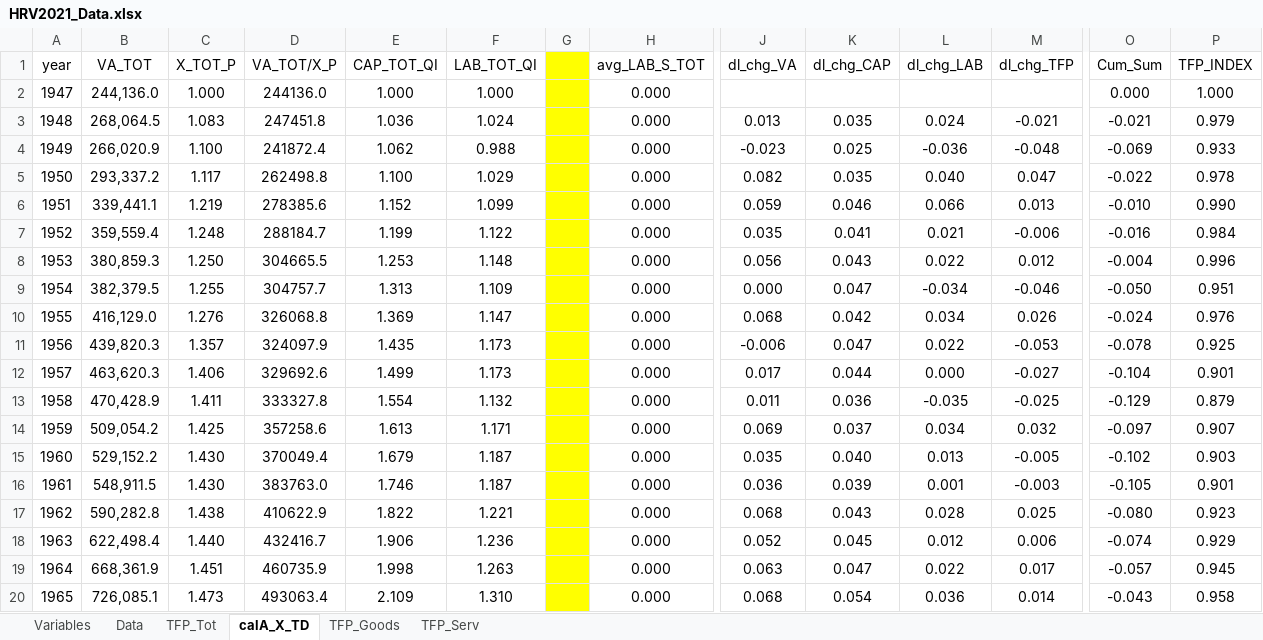
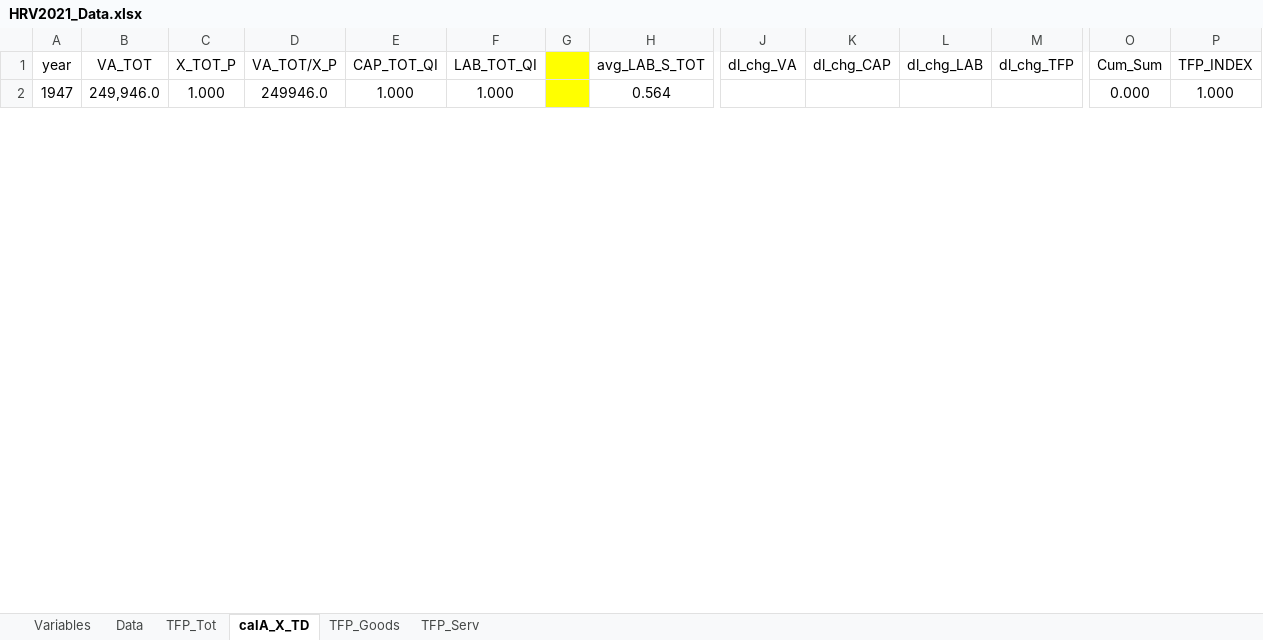
Before and after one commit to jivizcaino/Chained-Indices-Unchained, an Excel workbook: Data/HRV2021_Data.xlsx, sheet calA_X_TD, drawn as a sheet; only a part is shown, gaps mark what is left out; values as stored, in another font and other column widths than the file's, no borders; removed rows and columns are numbered as before the commit, all else as after; rows hold the shown columns only; the diff covers the shown part only; the diff names each change by its address in the sheet, - before the commit and + after, or states it on an @@ line.

```diff
--- a/Data/HRV2021_Data.xlsx (sheet calA_X_TD)
+++ b/Data/HRV2021_Data.xlsx (sheet calA_X_TD)
-B2 (VA_TOT): 244,136.0
+B2 (VA_TOT): 249,946.0
-D2 (VA_TOT/X_P): 244136.0
+D2 (VA_TOT/X_P): 249946.0
-H2 (avg_LAB_S_TOT): 0.000
+H2 (avg_LAB_S_TOT): 0.564
-row 3: 1948 | 268,064.5 | 1.083 | 247451.8 | 1.036 | 1.024 |  | 0.000 | 0.013 | 0.035 | 0.024 | -0.021 | -0.021 | 0.979
-row 4: 1949 | 266,020.9 | 1.100 | 241872.4 | 1.062 | 0.988 |  | 0.000 | -0.023 | 0.025 | -0.036 | -0.048 | -0.069 | 0.933
-row 5: 1950 | 293,337.2 | 1.117 | 262498.8 | 1.100 | 1.029 |  | 0.000 | 0.082 | 0.035 | 0.040 | 0.047 | -0.022 | 0.978
-row 6: 1951 | 339,441.1 | 1.219 | 278385.6 | 1.152 | 1.099 |  | 0.000 | 0.059 | 0.046 | 0.066 | 0.013 | -0.010 | 0.990
-row 7: 1952 | 359,559.4 | 1.248 | 288184.7 | 1.199 | 1.122 |  | 0.000 | 0.035 | 0.041 | 0.021 | -0.006 | -0.016 | 0.984
-row 8: 1953 | 380,859.3 | 1.250 | 304665.5 | 1.253 | 1.148 |  | 0.000 | 0.056 | 0.043 | 0.022 | 0.012 | -0.004 | 0.996
-row 9: 1954 | 382,379.5 | 1.255 | 304757.7 | 1.313 | 1.109 |  | 0.000 | 0.000 | 0.047 | -0.034 | -0.046 | -0.050 | 0.951
-row 10: 1955 | 416,129.0 | 1.276 | 326068.8 | 1.369 | 1.147 |  | 0.000 | 0.068 | 0.042 | 0.034 | 0.026 | -0.024 | 0.976
-row 11: 1956 | 439,820.3 | 1.357 | 324097.9 | 1.435 | 1.173 |  | 0.000 | -0.006 | 0.047 | 0.022 | -0.053 | -0.078 | 0.925
-row 12: 1957 | 463,620.3 | 1.406 | 329692.6 | 1.499 | 1.173 |  | 0.000 | 0.017 | 0.044 | 0.000 | -0.027 | -0.104 | 0.901
-row 13: 1958 | 470,428.9 | 1.411 | 333327.8 | 1.554 | 1.132 |  | 0.000 | 0.011 | 0.036 | -0.035 | -0.025 | -0.129 | 0.879
-row 14: 1959 | 509,054.2 | 1.425 | 357258.6 | 1.613 | 1.171 |  | 0.000 | 0.069 | 0.037 | 0.034 | 0.032 | -0.097 | 0.907
-row 15: 1960 | 529,152.2 | 1.430 | 370049.4 | 1.679 | 1.187 |  | 0.000 | 0.035 | 0.040 | 0.013 | -0.005 | -0.102 | 0.903
-row 16: 1961 | 548,911.5 | 1.430 | 383763.0 | 1.746 | 1.187 |  | 0.000 | 0.036 | 0.039 | 0.001 | -0.003 | -0.105 | 0.901
-row 17: 1962 | 590,282.8 | 1.438 | 410622.9 | 1.822 | 1.221 |  | 0.000 | 0.068 | 0.043 | 0.028 | 0.025 | -0.080 | 0.923
-row 18: 1963 | 622,498.4 | 1.440 | 432416.7 | 1.906 | 1.236 |  | 0.000 | 0.052 | 0.045 | 0.012 | 0.006 | -0.074 | 0.929
-row 19: 1964 | 668,361.9 | 1.451 | 460735.9 | 1.998 | 1.263 |  | 0.000 | 0.063 | 0.047 | 0.022 | 0.017 | -0.057 | 0.945
-row 20: 1965 | 726,085.1 | 1.473 | 493063.4 | 2.109 | 1.310 |  | 0.000 | 0.068 | 0.054 | 0.036 | 0.014 | -0.043 | 0.958
```
Also changed, not shown: 76 added rows and 52 removed rows elsewhere in this sheet, sheet Data, sheet TFP_Tot, 6 other files.
